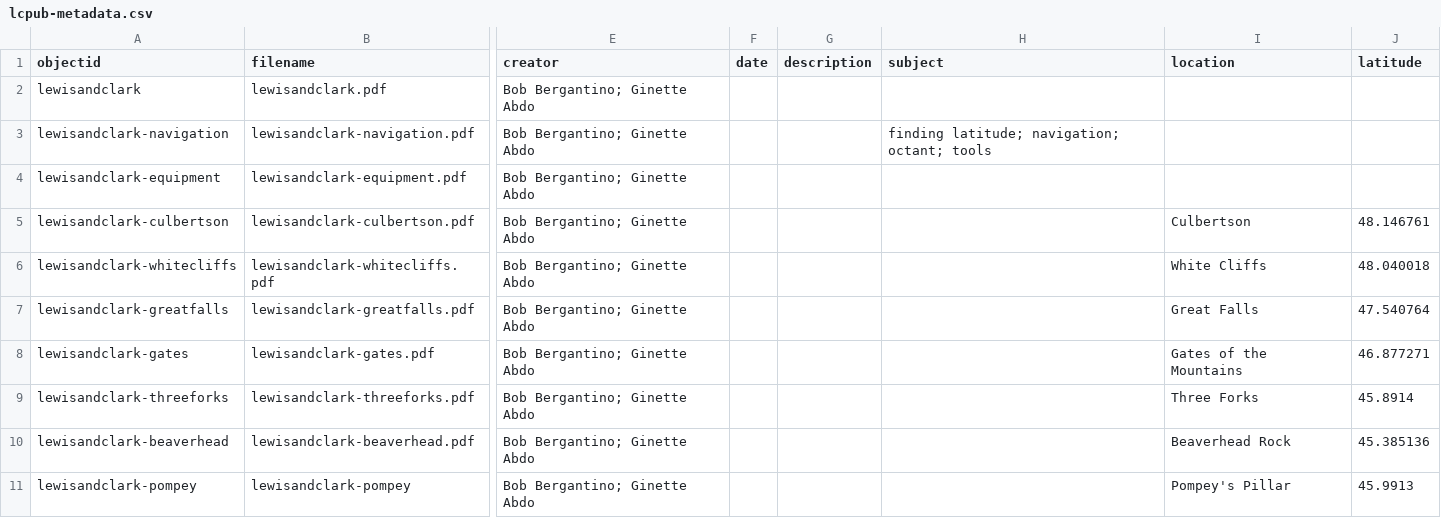
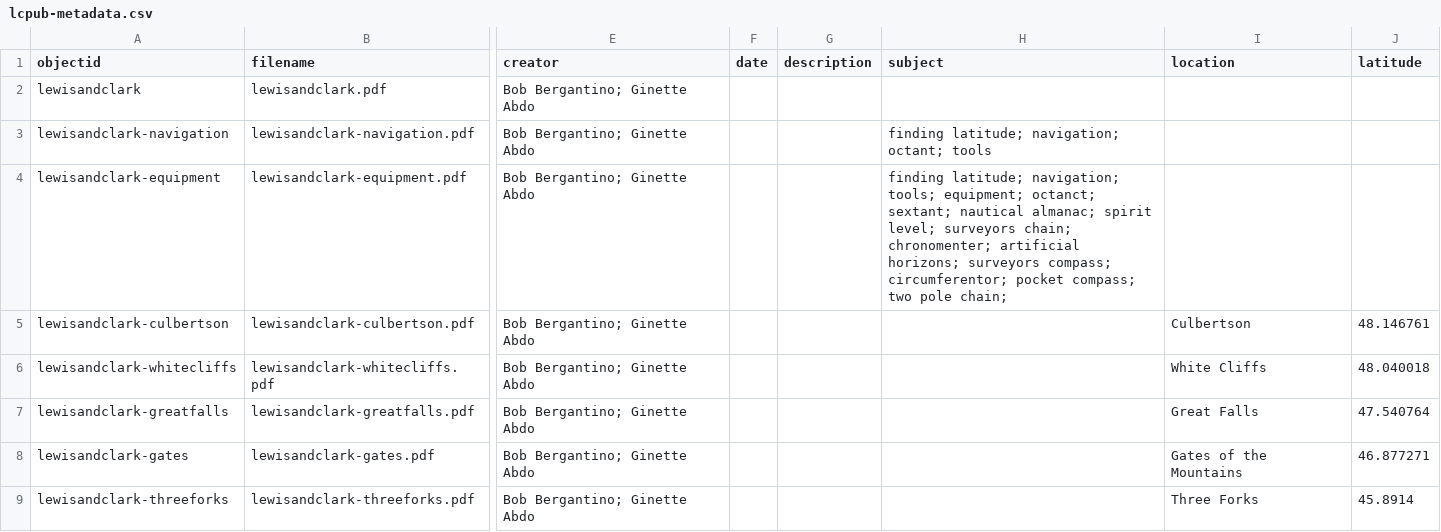
Before and after one commit to cc3199/mbmg-master, a CSV file: _data/lcpub-metadata.csv, drawn as a sheet; only a part is shown, gaps mark what is left out; the shorter side is filled out with more unchanged rows; the diff covers the shown part only; the diff names each change by its address in the sheet, - before the commit and + after, or states it on an @@ line.

```diff
--- a/_data/lcpub-metadata.csv
+++ b/_data/lcpub-metadata.csv
-H4 (subject): (empty)
+H4 (subject): finding latitude; navigation; tools; equipment; octanct; sextant; nautical almanac; spirit level; surveyors chain; chronomenter; artificial horizons; surveyors compass; circumferentor; pocket compass; two pole chain;
```
Also changed, not shown: 18 edited cells elsewhere in this file, _site/assets/data/metadata.csv, _site/assets/data/subjects.csv, 37 other files.
